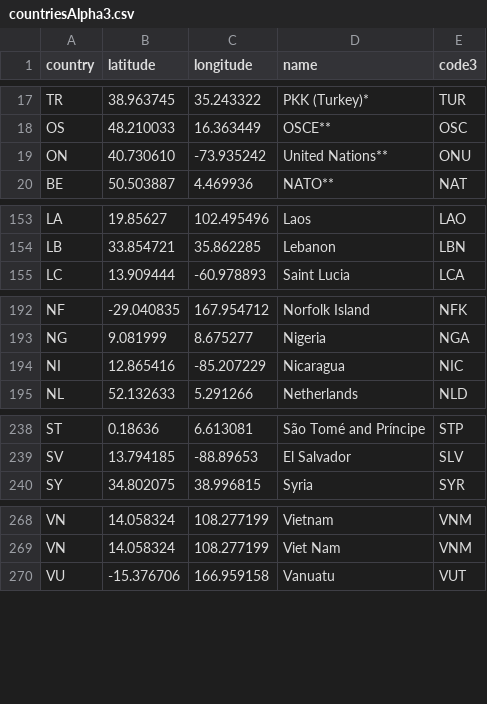
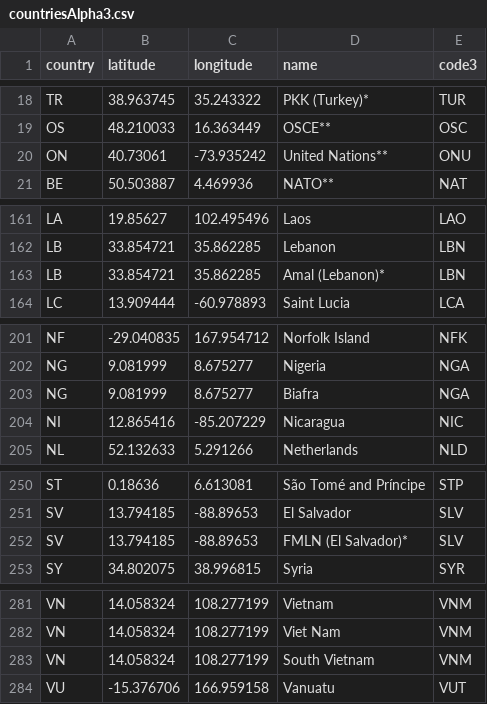
Before and after one commit to GiuppoUni/warInspector, a CSV file: final/static/data/countriesAlpha3.csv, drawn as a sheet; only a part is shown, gaps mark what is left out; the diff covers the shown part only.

```diff
--- a/final/static/data/countriesAlpha3.csv
+++ b/final/static/data/countriesAlpha3.csv
@@ -19 +20 @@ OS,48.210033, 16.363449,OSCE**,OSC
-ON,40.730610,-73.935242,United Nations**,ONU
+ON,40.73061,-73.935242,United Nations**,ONU
@@ -154,0 +163 @@ LB, 33.854721, 35.862285, Lebanon,LBN
+LB,33.854721,35.862285, Amal (Lebanon)*,LBN
@@ -193,0 +203 @@ NG, 9.081999, 8.675277, Nigeria,NGA
+NG,9.081999,8.675277, Biafra,NGA
@@ -239,0 +252 @@ SV, 13.794185, -88.89653, El Salvador,SLV
+SV,13.794185,-88.89653, FMLN (El Salvador)*,SLV
@@ -269,0 +283 @@ VN, 14.058324, 108.277199, Viet Nam,VNM
+VN,14.058324,108.277199, South Vietnam,VNM
```
Also changed, not shown: 13 added rows and 4 edited cells elsewhere in this file, 26 other files.
